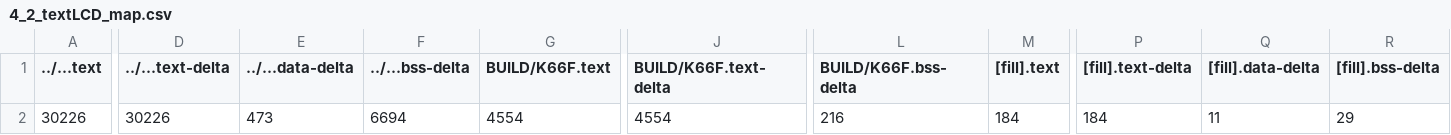
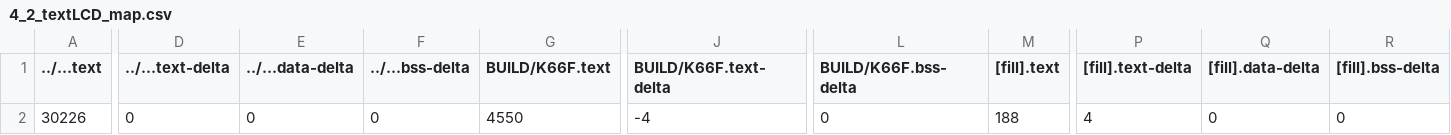
Before and after one commit to GakuSenDeSu/mbed04, a CSV file: 4_2_textLCD/BUILD/K66F/GCC_ARM/4_2_textLCD_map.csv, drawn as a sheet; only a part is shown, gaps mark what is left out; the diff covers the shown part only; the diff names each change by its address in the sheet, - before the commit and + after, or states it on an @@ line.

```diff
--- a/4_2_textLCD/BUILD/K66F/GCC_ARM/4_2_textLCD_map.csv
+++ b/4_2_textLCD/BUILD/K66F/GCC_ARM/4_2_textLCD_map.csv
-D2 (../...text-delta): 30226
+D2 (../...text-delta): 0
-E2 (../...data-delta): 473
+E2 (../...data-delta): 0
-F2 (../...bss-delta): 6694
+F2 (../...bss-delta): 0
-G2 (BUILD/K66F.text): 4554
+G2 (BUILD/K66F.text): 4550
-J2 (BUILD/K66F.text-delta): 4554
+J2 (BUILD/K66F.text-delta): -4
-L2 (BUILD/K66F.bss-delta): 216
+L2 (BUILD/K66F.bss-delta): 0
-M2 ([fill].text): 184
+M2 ([fill].text): 188
-P2 ([fill].text-delta): 184
+P2 ([fill].text-delta): 4
-Q2 ([fill].data-delta): 11
+Q2 ([fill].data-delta): 0
-R2 ([fill].bss-delta): 29
+R2 ([fill].bss-delta): 0
```
Also changed, not shown: 8 edited cells elsewhere in this file, 41 other files.
